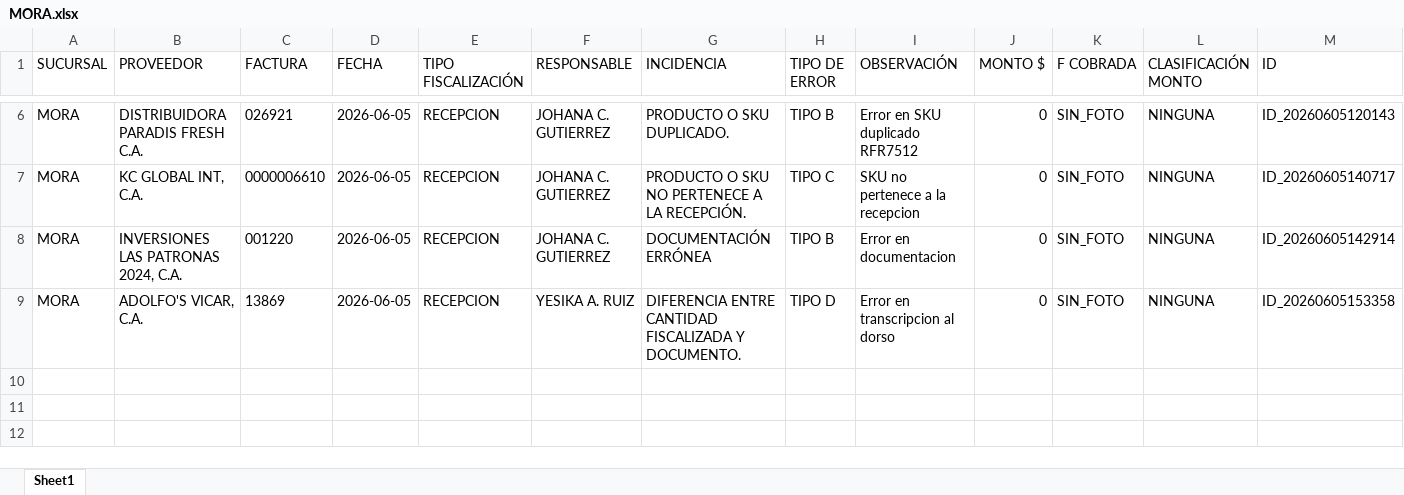
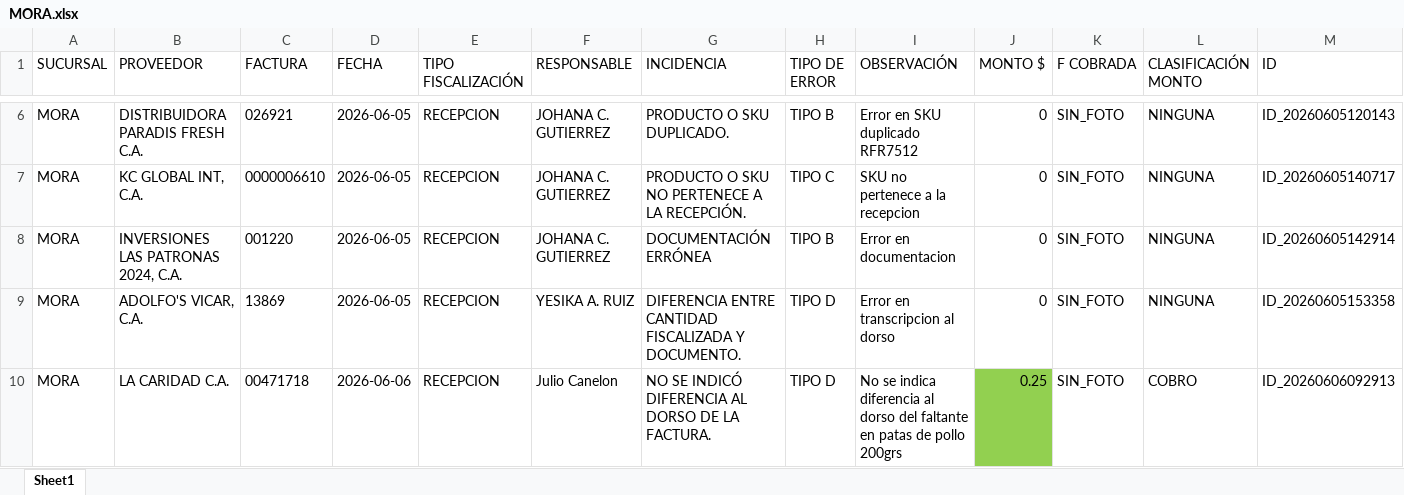
Before and after one commit to monitoreocmi/FISCALIZACION, an Excel workbook: cuadros/JUNIO/MORA.xlsx, sheet Sheet1, drawn as a sheet; only a part is shown, gaps mark what is left out; values as stored, in another font and other column widths than the file's, no borders; rows hold the shown columns only; the diff names each change by its address in the sheet, - before the commit and + after, or states it on an @@ line.

```diff
--- a/cuadros/JUNIO/MORA.xlsx (sheet Sheet1)
+++ b/cuadros/JUNIO/MORA.xlsx (sheet Sheet1)
+row 10: MORA | LA CARIDAD C.A. | 00471718 | 2026-06-06 | RECEPCION | Julio Canelon | NO SE INDICÓ DIFERENCIA AL DORSO DE LA FACTURA. | TIPO D | No se indica diferencia al dorso del faltante en patas de pollo 200grs | 0.25 | SIN_FOTO | COBRO | ID_20260606092913
```
Also changed, not shown: cuadros/ABRIL/ABRIL_BARQUISIMETO_CASTAÑO.xlsx, cuadros/ABRIL/Abril_Acasias_villas.xlsx, 52 other files.
